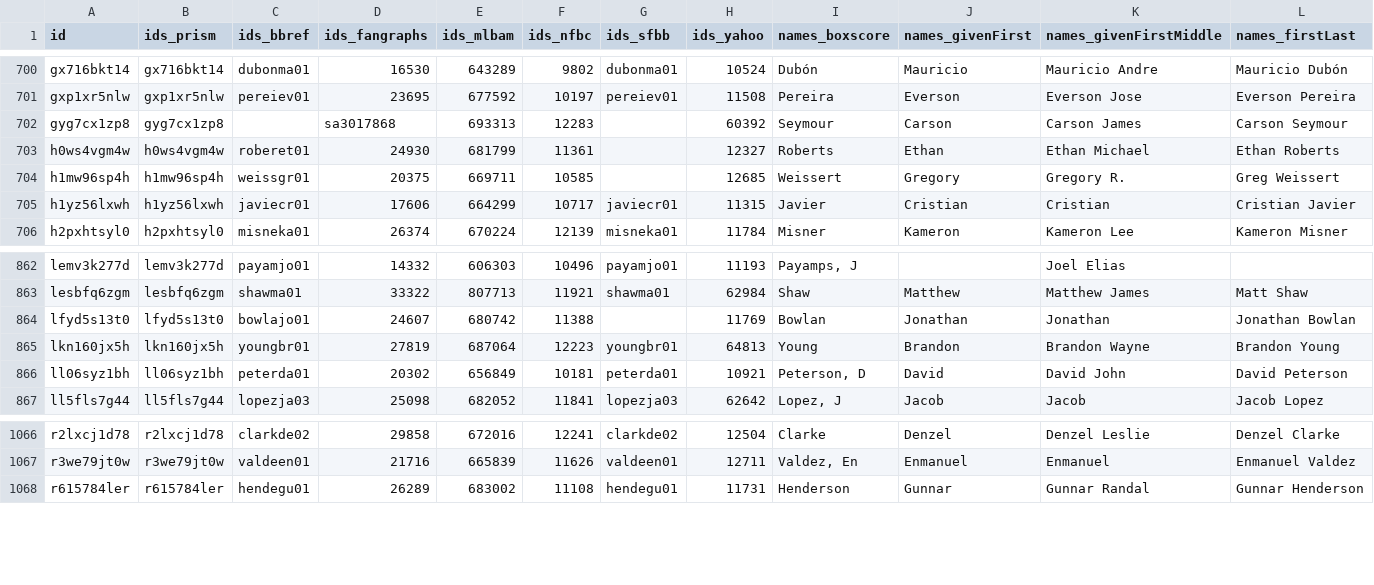
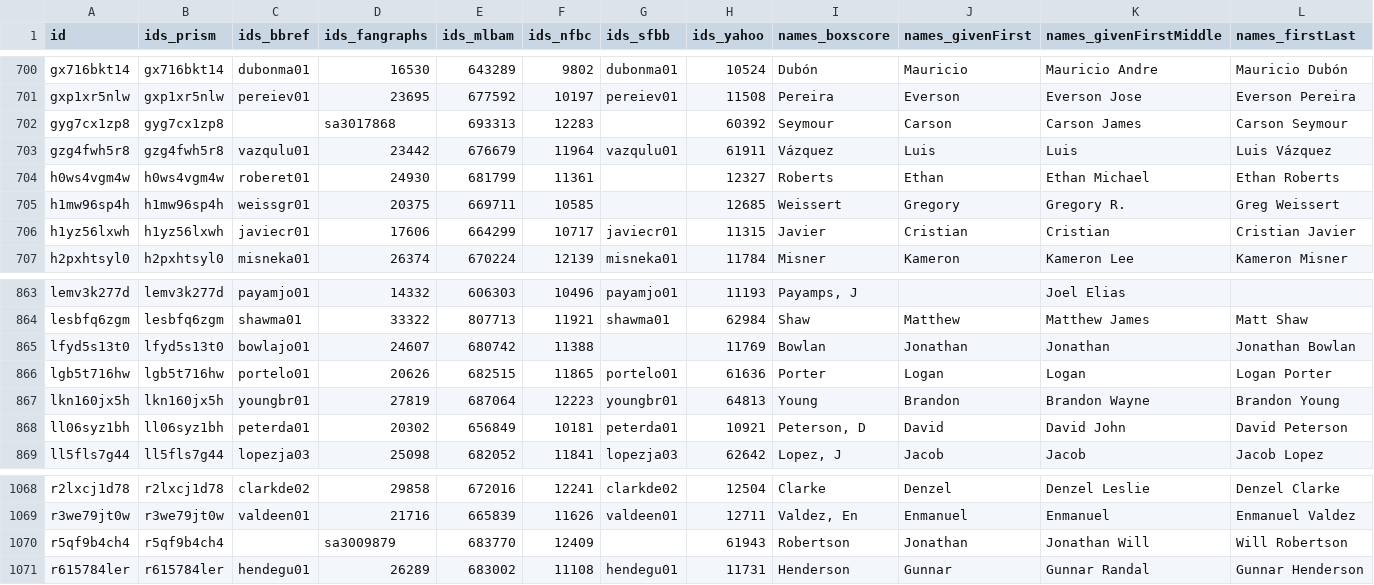
Before and after one commit to StatsVine/prism-registry, a CSV file: exports/mlb/players_mlb_profile/players_mlb_profile.csv, drawn as a sheet; only a part is shown, gaps mark what is left out; rows hold the shown columns only; the diff names each change by its address in the sheet, - before the commit and + after, or states it on an @@ line.

```diff
--- a/exports/mlb/players_mlb_profile/players_mlb_profile.csv
+++ b/exports/mlb/players_mlb_profile/players_mlb_profile.csv
+row 703: gzg4fwh5r8 | gzg4fwh5r8 | vazqulu01 | 23442 | 676679 | 11964 | vazqulu01 | 61911 | Vázquez | Luis | Luis | Luis Vázquez
+row 866: lgb5t716hw | lgb5t716hw | portelo01 | 20626 | 682515 | 11865 | portelo01 | 61636 | Porter | Logan | Logan | Logan Porter
+row 1070: r5qf9b4ch4 | r5qf9b4ch4 |  | sa3009879 | 683770 | 12409 |  | 61943 | Robertson | Jonathan | Jonathan Will | Will Robertson
```
Also changed, not shown: exports/mlb/player_ids/player_ids.csv, exports/mlb/players_mlb_roster/players_mlb_roster.csv, 45 other files.
